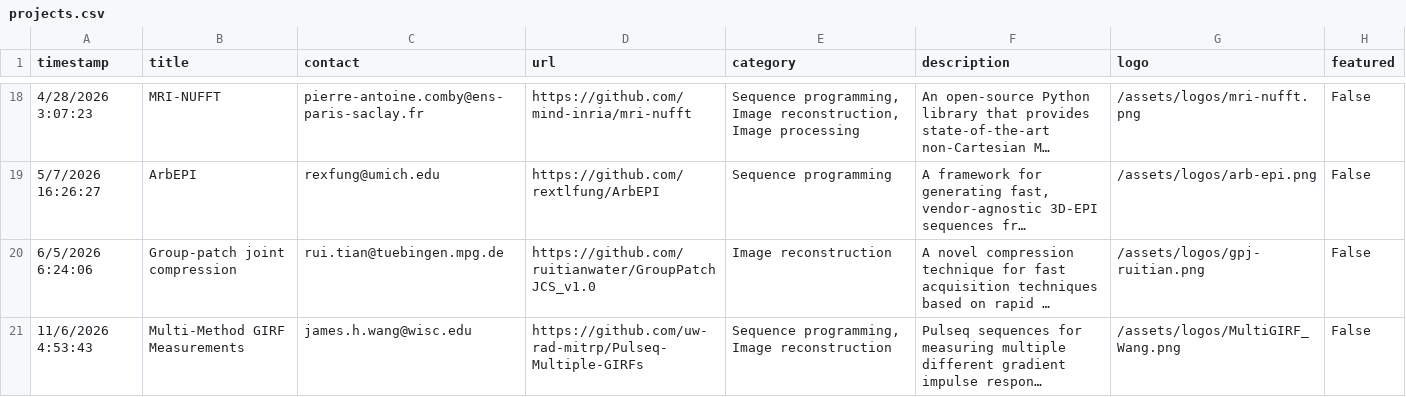
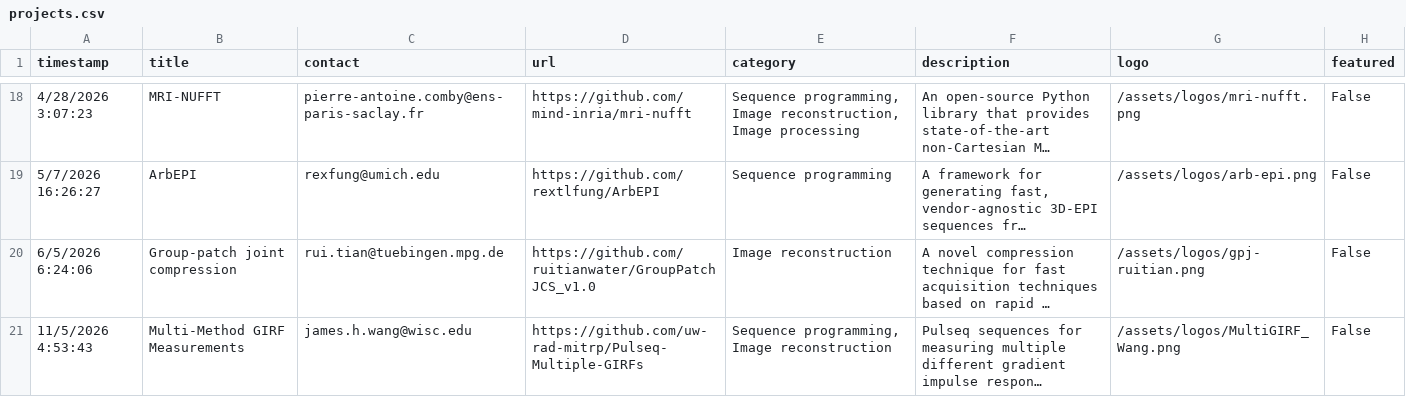
Before and after one commit to HarmonizedMRI/HarmonizedMRI.github.io, a CSV file: _data/projects.csv, drawn as a sheet; only a part is shown, gaps mark what is left out; long unchanged cells end in …; the diff names each change by its address in the sheet, - before the commit and + after, or states it on an @@ line.

Commit message:
On branch main 	modified:   projects.csv

```diff
--- a/_data/projects.csv
+++ b/_data/projects.csv
-A21 (timestamp): 11/6/2026 4:53:43
+A21 (timestamp): 11/5/2026 4:53:43
```
